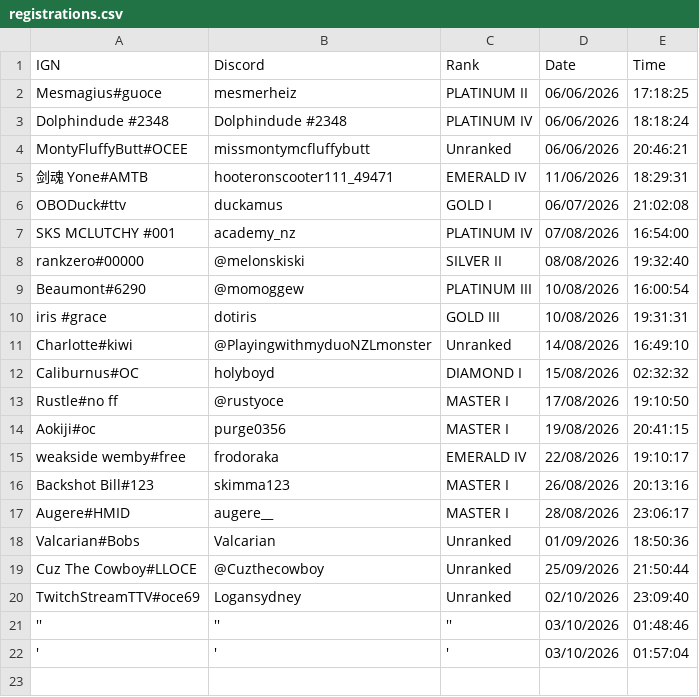
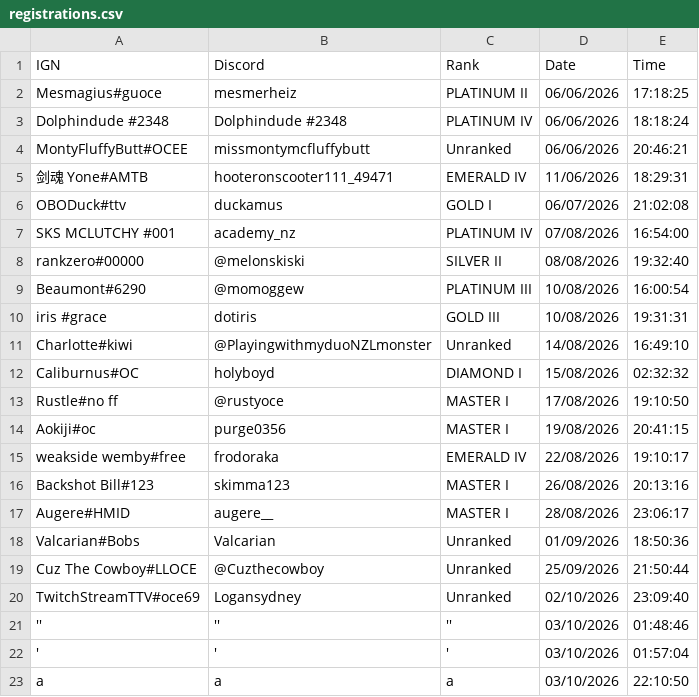
Before and after one commit to nzlrattourney/rattourney, a CSV file: registrations.csv, drawn as a sheet; the diff names each change by its address in the sheet, - before the commit and + after, or states it on an @@ line.

Commit message:
Add tournament registration

```diff
--- a/registrations.csv
+++ b/registrations.csv
+row 23: a | a | a | 03/10/2026 | 22:10:50
```
